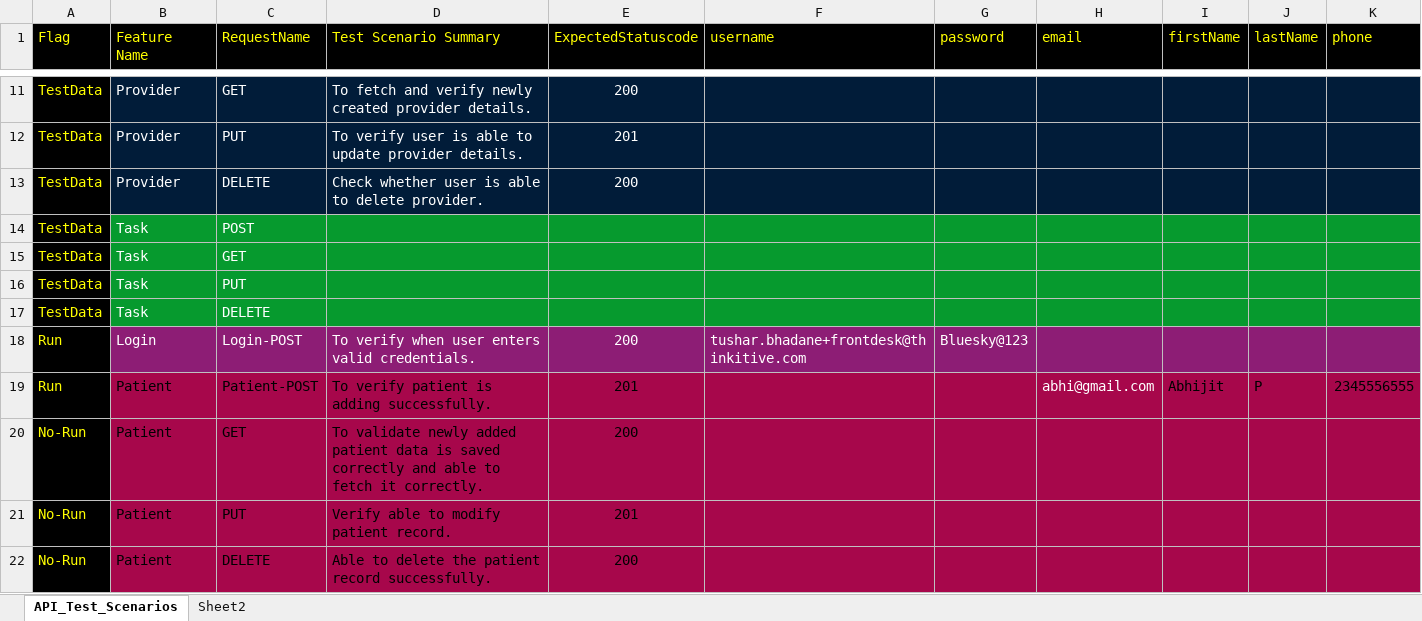
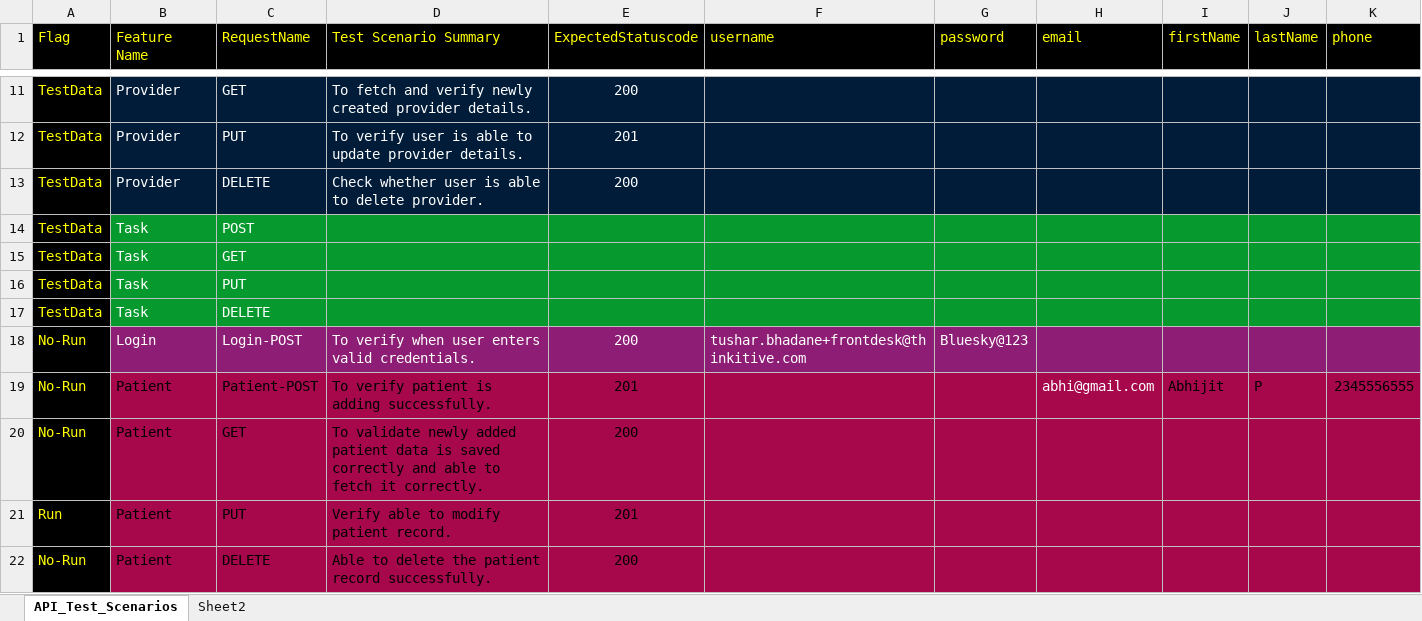
Before and after one commit to abhip09/API-Framework, an Excel workbook: InputExcelSheet/Input_parameterization123.xlsx, sheet API_Test_Scenarios, drawn as a sheet; only a part is shown, gaps mark what is left out; values as stored, in another font and other column widths than the file's, no borders; the diff names each change by its address in the sheet, - before the commit and + after, or states it on an @@ line.

```diff
--- a/InputExcelSheet/Input_parameterization123.xlsx (sheet API_Test_Scenarios)
+++ b/InputExcelSheet/Input_parameterization123.xlsx (sheet API_Test_Scenarios)
-A18:A19 (Flag): Run
+A18:A19 (Flag): No-Run
-A21 (Flag): No-Run
+A21 (Flag): Run
```
Also changed, not shown: 4 other files.
